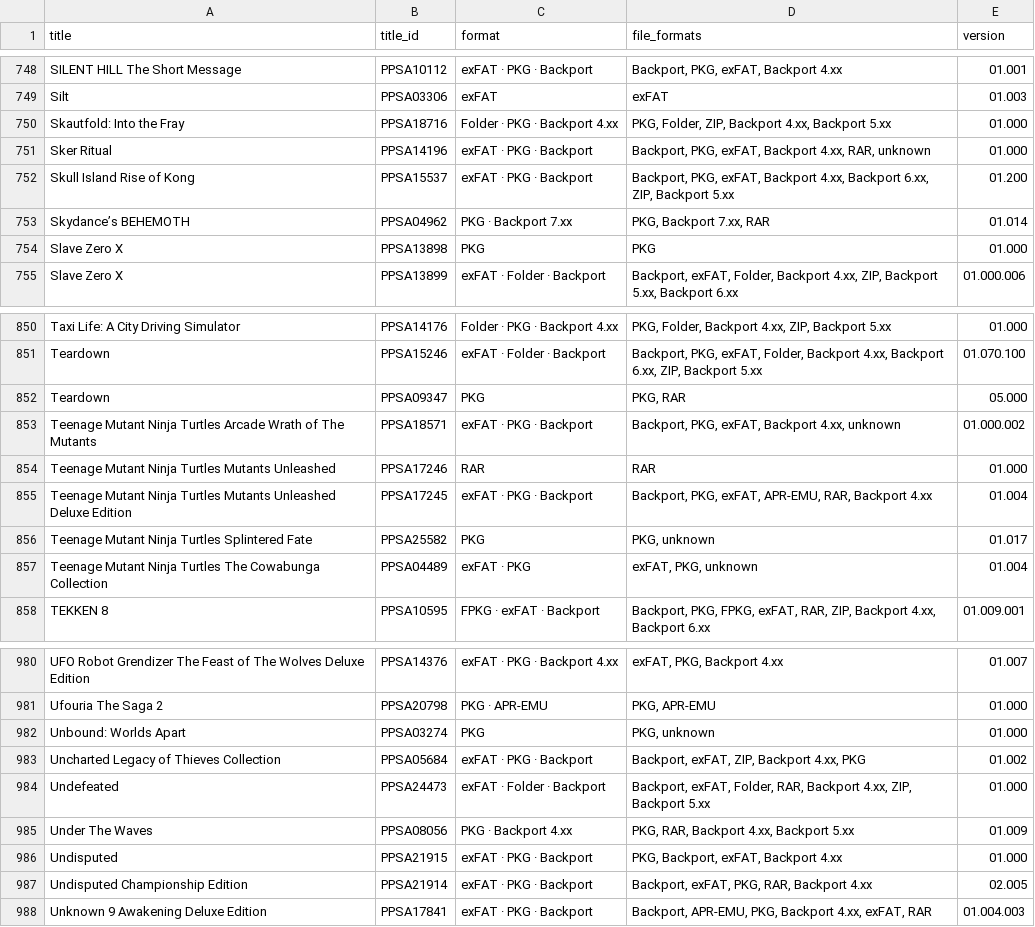
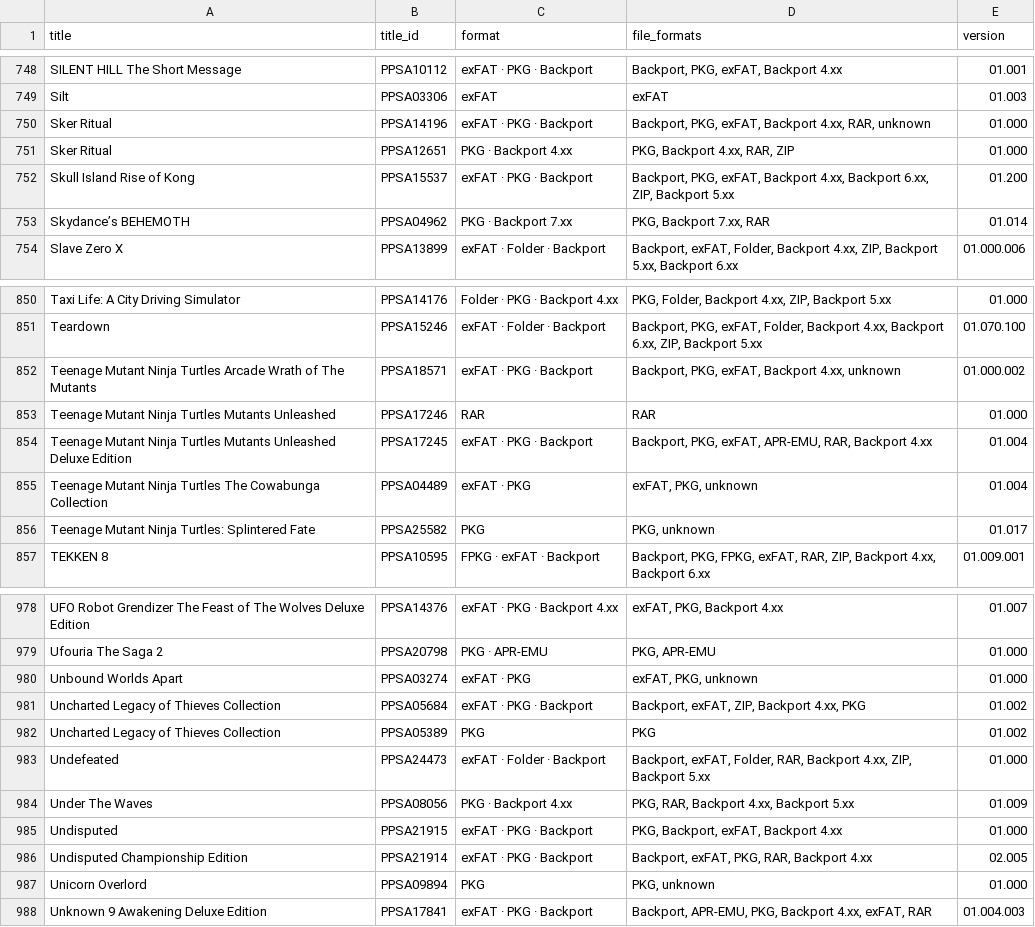
Before and after one commit to Jamzi94/catalog-V2, a CSV file: games-list.csv, drawn as a sheet; only a part is shown, gaps mark what is left out; the diff covers the shown part only.

```diff
--- a/games-list.csv
+++ b/games-list.csv
@@ -749,7 +749,6 @@ SILENT HILL The Short Message,PPSA10112,exFAT · PKG · Backport,"Backport, PKG,
 Silt,PPSA03306,exFAT,exFAT,01.003
-Skautfold: Into the Fray,PPSA18716,Folder · PKG · Backport 4.xx,"PKG, Folder, ZIP, Backport 4.xx, Backport 5.xx",01.000
 Sker Ritual,PPSA14196,exFAT · PKG · Backport,"Backport, PKG, exFAT, Backport 4.xx, RAR, unknown",01.000
+Sker Ritual,PPSA12651,PKG · Backport 4.xx,"PKG, Backport 4.xx, RAR, ZIP",01.000
 Skull Island Rise of Kong,PPSA15537,exFAT · PKG · Backport,"Backport, PKG, exFAT, Backport 4.xx, Backport 6.xx, ZIP, Backport 5.xx",01.200
 Skydance’s BEHEMOTH,PPSA04962,PKG · Backport 7.xx,"PKG, Backport 7.xx, RAR",01.014
-Slave Zero X,PPSA13898,PKG,PKG,01.000
 Slave Zero X,PPSA13899,exFAT · Folder · Backport,"Backport, exFAT, Folder, Backport 4.xx, ZIP, Backport 5.xx, Backport 6.xx",01.000.006
@@ -851,3 +851,2 @@ Taxi Life: A City Driving Simulator,PPSA14176,Folder · PKG · Backport 4.xx,"PK
 Teardown,PPSA15246,exFAT · Folder · Backport,"Backport, PKG, exFAT, Folder, Backport 4.xx, Backport 6.xx, ZIP, Backport 5.xx",01.070.100
-Teardown,PPSA09347,PKG,"PKG, RAR",05.000
 Teenage Mutant Ninja Turtles Arcade Wrath of The Mutants,PPSA18571,exFAT · PKG · Backport,"Backport, PKG, exFAT, Backport 4.xx, unknown",01.000.002
@@ -855,4 +854,4 @@ Teenage Mutant Ninja Turtles Mutants Unleashed,PPSA17246,RAR,RAR,01.000
 Teenage Mutant Ninja Turtles Mutants Unleashed Deluxe Edition,PPSA17245,exFAT · PKG · Backport,"Backport, PKG, exFAT, APR-EMU, RAR, Backport 4.xx",01.004
-Teenage Mutant Ninja Turtles Splintered Fate,PPSA25582,PKG,"PKG, unknown",01.017
 Teenage Mutant Ninja Turtles The Cowabunga Collection,PPSA04489,exFAT · PKG,"exFAT, PKG, unknown",01.004
+Teenage Mutant Ninja Turtles: Splintered Fate,PPSA25582,PKG,"PKG, unknown",01.017
 TEKKEN 8,PPSA10595,FPKG · exFAT · Backport,"Backport, PKG, FPKG, exFAT, RAR, ZIP, Backport 4.xx, Backport 6.xx",01.009.001
@@ -981,4 +979,5 @@ UFO Robot Grendizer The Feast of The Wolves Deluxe Edition,PPSA14376,exFAT · PK
 Ufouria The Saga 2,PPSA20798,PKG · APR-EMU,"PKG, APR-EMU",01.000
-Unbound: Worlds Apart,PPSA03274,PKG,"PKG, unknown",01.000
+Unbound Worlds Apart,PPSA03274,exFAT · PKG,"exFAT, PKG, unknown",01.000
 Uncharted Legacy of Thieves Collection,PPSA05684,exFAT · PKG · Backport,"Backport, exFAT, ZIP, Backport 4.xx, PKG",01.002
+Uncharted Legacy of Thieves Collection,PPSA05389,PKG,PKG,01.002
 Undefeated,PPSA24473,exFAT · Folder · Backport,"Backport, exFAT, Folder, RAR, Backport 4.xx, ZIP, Backport 5.xx",01.000
@@ -987,2 +986,3 @@ Undisputed,PPSA21915,exFAT · PKG · Backport,"PKG, Backport, exFAT, Backport 4.
 Undisputed Championship Edition,PPSA21914,exFAT · PKG · Backport,"Backport, exFAT, PKG, RAR, Backport 4.xx",02.005
+Unicorn Overlord,PPSA09894,PKG,"PKG, unknown",01.000
 Unknown 9 Awakening Deluxe Edition,PPSA17841,exFAT · PKG · Backport,"Backport, APR-EMU, PKG, Backport 4.xx, exFAT, RAR",01.004.003
```
Also changed, not shown: 6 added rows, 6 removed rows, 3 moved rows and 19 edited cells elsewhere in this file, 7 other files.
